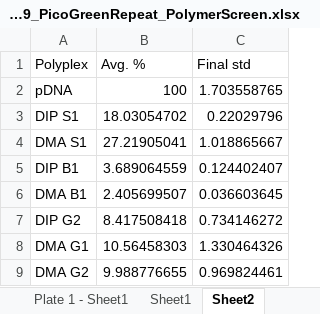
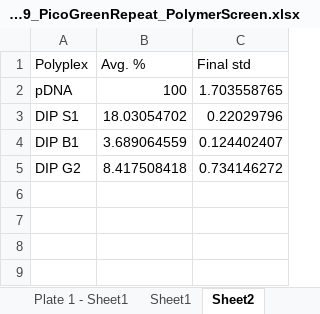
Before and after one commit to aryellewright/Kumar-Biomaterials-Lab, an Excel workbook: PicoGreen_Plots/20231019_PicoGreenRepeat_PolymerScreen.xlsx, sheet Sheet2, drawn as a sheet; values as stored, in another font and other column widths than the file's, no borders; the diff names each change by its address in the sheet, - before the commit and + after, or states it on an @@ line.

```diff
--- a/PicoGreen_Plots/20231019_PicoGreenRepeat_PolymerScreen.xlsx (sheet Sheet2)
+++ b/PicoGreen_Plots/20231019_PicoGreenRepeat_PolymerScreen.xlsx (sheet Sheet2)
-row 4: DMA S1 | 27.21905041 | 1.018865667
-row 6: DMA B1 | 2.405699507 | 0.036603645
-row 8: DMA G1 | 10.56458303 | 1.330464326
-row 9: DMA G2 | 9.988776655 | 0.969824461
```
Also changed, not shown: DLS_Plots/20231025_DLS_DMAPolymers_pDNA10_NP5_PBS01.xlsx, PicoGreen_Plots/20231016_PicoGreenAssay_PolymerScreen1_AW_pDNA80_NP5_pDNAcorrection.xlsx, 29 other files.
